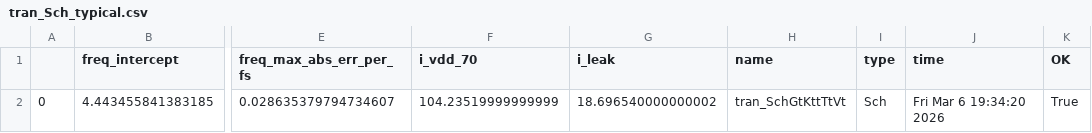
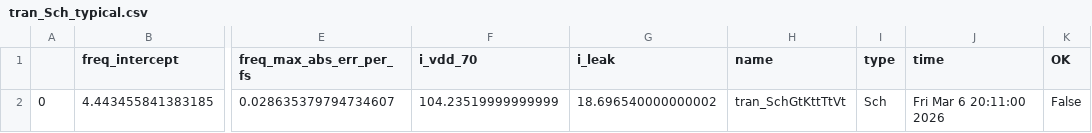
Before and after one commit to analogicus/lelo_gr02_sky130a, a CSV file: sim/LELO_GR02/results/tran_Sch_typical.csv, drawn as a sheet; only a part is shown, gaps mark what is left out; the diff names each change by its address in the sheet, - before the commit and + after, or states it on an @@ line.

```diff
--- a/sim/LELO_GR02/results/tran_Sch_typical.csv
+++ b/sim/LELO_GR02/results/tran_Sch_typical.csv
-J2 (time): Fri Mar 6 19:34:20 2026
+J2 (time): Fri Mar 6 20:11:00 2026
-K2 (OK): True
+K2 (OK): False
```
Also changed, not shown: sim/LELO_GR02/results/tran_Sch_etc.csv, sim/LELO_GR02/results/tran_Sch_mc.csv, 7 other files.
